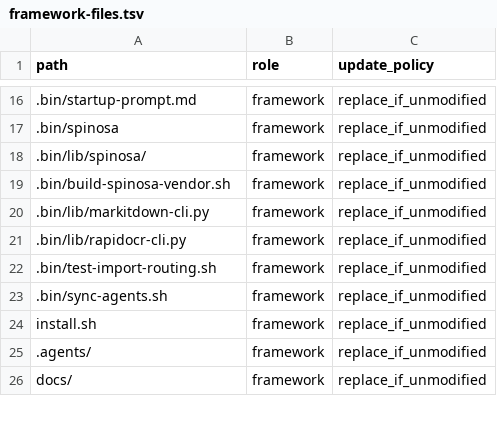
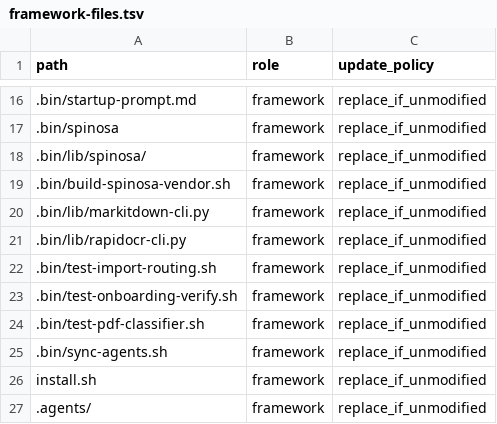
Before and after one commit to TommasoPrinetti/spinosa, a TSV file: .spinosa/framework-files.tsv, drawn as a sheet; only a part is shown, gaps mark what is left out; the shorter side is filled out with more unchanged rows; the diff names each change by its address in the sheet, - before the commit and + after, or states it on an @@ line.

Commit message:
release: v0.6.7
Install PATH activation (env.sh, shell config, piped-install hint). Onboarding import verification and onboarding.lgo trace. PDF classifier multi-page sampling. Import edge-case guards and delivery assertions. README/FAQ PATH guidance. validate-skills grep fix.

```diff
--- a/.spinosa/framework-files.tsv
+++ b/.spinosa/framework-files.tsv
+row 23: .bin/test-onboarding-verify.sh | framework | replace_if_unmodified
+row 24: .bin/test-pdf-classifier.sh | framework | replace_if_unmodified
```
Also changed, not shown: 31 other files.
